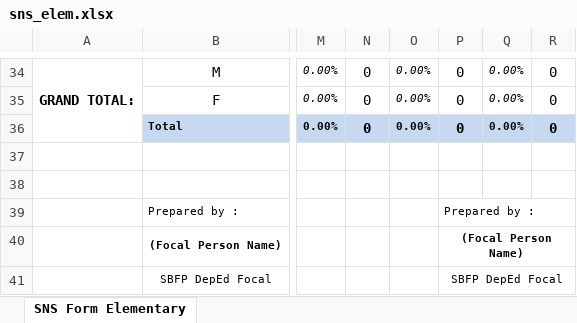
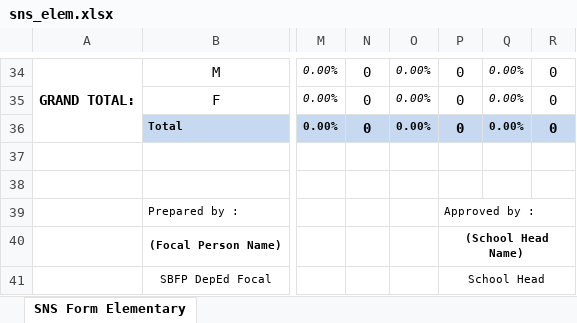
Before and after one commit to RobertoTupaz/sbfp_ao_system, an Excel workbook: public/exel/sns_elem.xlsx, sheet SNS Form Elementary, drawn as a sheet; only a part is shown, gaps mark what is left out; values as stored, in another font and other column widths than the file's, no borders; charts and pictures not drawn; the diff names each change by its address in the sheet, - before the commit and + after, or states it on an @@ line.

Commit message:
sns update

```diff
--- a/public/exel/sns_elem.xlsx (sheet SNS Form Elementary)
+++ b/public/exel/sns_elem.xlsx (sheet SNS Form Elementary)
-P39: Prepared by :
+P39: Approved by :
-P40: (Focal Person Name)
+P40: (School Head Name)
-P41: SBFP DepEd Focal
+P41: School Head
```
